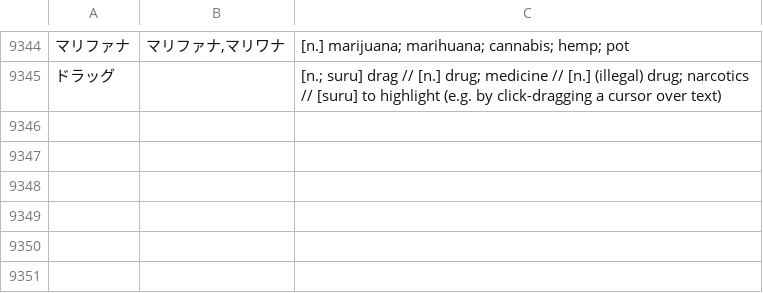
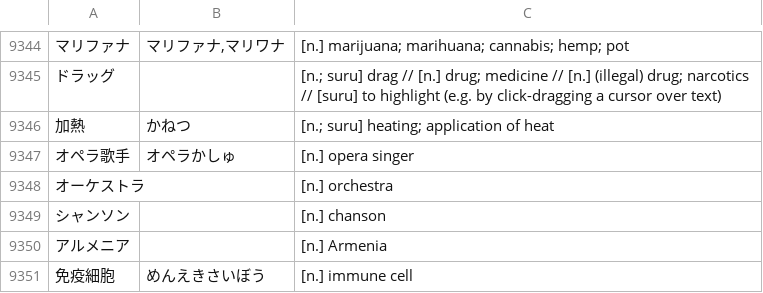
Before and after one commit to attilammagyar/jp-flashcards, a TSV file: skritter/skritter.my_list.tsv, drawn as a sheet; only a part is shown, gaps mark what is left out; the diff names each change by its address in the sheet, - before the commit and + after, or states it on an @@ line.

Commit message:
add words to Skritter from NHK Easy News

```diff
--- a/skritter/skritter.my_list.tsv
+++ b/skritter/skritter.my_list.tsv
+row 9346: 加熱 | かねつ | [n.; suru] heating; application of heat
+row 9347: オペラ歌手 | オペラかしゅ | [n.] opera singer
+row 9348: オーケストラ |  | [n.] orchestra
+row 9349: シャンソン |  | [n.] chanson
+row 9350: アルメニア |  | [n.] Armenia
+row 9351: 免疫細胞 | めんえきさいぼう | [n.] immune cell
```
